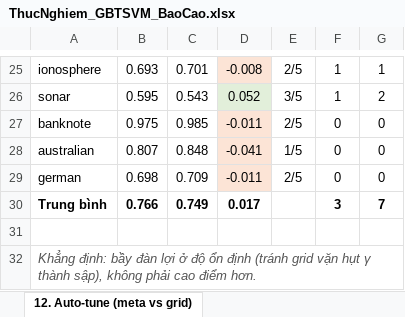
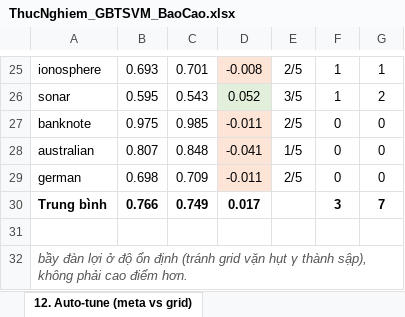
Before and after one commit to nguyetminh2708/Purity-Adaptive-Bounded-Loss-GB-TSVM, an Excel workbook: paper/ThucNghiem_GBTSVM_BaoCao.xlsx, sheet 12. Auto-tune (meta vs grid), drawn as a sheet; only a part is shown, gaps mark what is left out; values as stored, in another font and other column widths than the file's, no borders; the diff names each change by its address in the sheet, - before the commit and + after, or states it on an @@ line.

```diff
--- a/paper/ThucNghiem_GBTSVM_BaoCao.xlsx (sheet 12. Auto-tune (meta vs grid))
+++ b/paper/ThucNghiem_GBTSVM_BaoCao.xlsx (sheet 12. Auto-tune (meta vs grid))
-A32: Khẳng định: bầy đàn…
+A32: bầy đàn…
```
Also changed, not shown: sheet Tổng kết, sheet 17. Nhiễu thật (CIFAR-10N).
